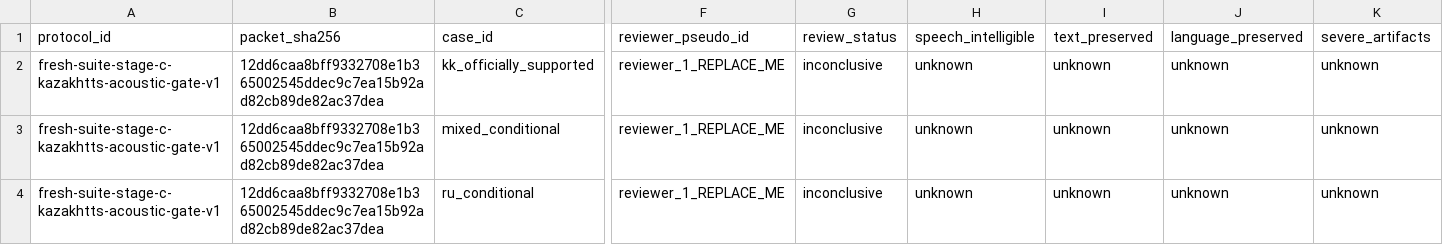
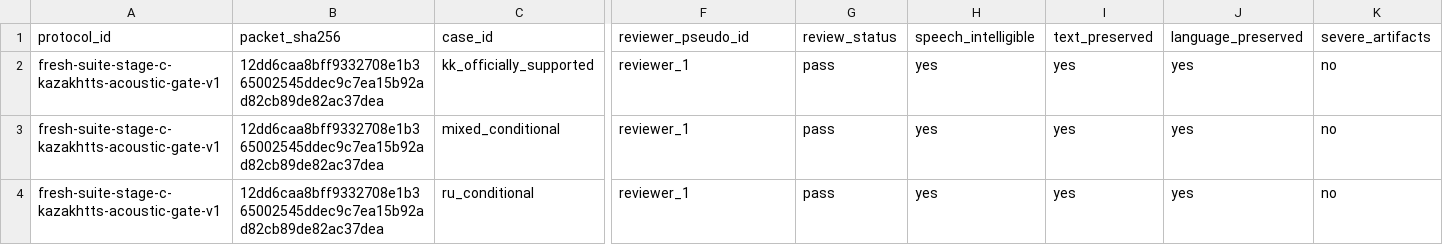
Before and after one commit to Koilj/KazDeepScan, a CSV file: data/manifests/fresh_suite_stage_c_kazakhtts_acoustic_review_reviewer_1.csv, drawn as a sheet; only a part is shown, gaps mark what is left out; the diff names each change by its address in the sheet, - before the commit and + after, or states it on an @@ line.

Commit message:
Close KazakhTTS Stage C language gate

```diff
--- a/data/manifests/fresh_suite_stage_c_kazakhtts_acoustic_review_reviewer_1.csv
+++ b/data/manifests/fresh_suite_stage_c_kazakhtts_acoustic_review_reviewer_1.csv
-F2:F4 (reviewer_pseudo_id): reviewer_1_REPLACE_ME
+F2:F4 (reviewer_pseudo_id): reviewer_1
-G2:G4 (review_status): inconclusive
+G2:G4 (review_status): pass
-H2:H4 (speech_intelligible): unknown
+H2:H4 (speech_intelligible): yes
-I2:I4 (text_preserved): unknown
+I2:I4 (text_preserved): yes
-J2:J4 (language_preserved): unknown
+J2:J4 (language_preserved): yes
-K2:K4 (severe_artifacts): unknown
+K2:K4 (severe_artifacts): no
```
Also changed, not shown: data/manifests/fresh_suite_stage_c_kazakhtts_acoustic_review_reviewer_2.csv, 6 other files.
